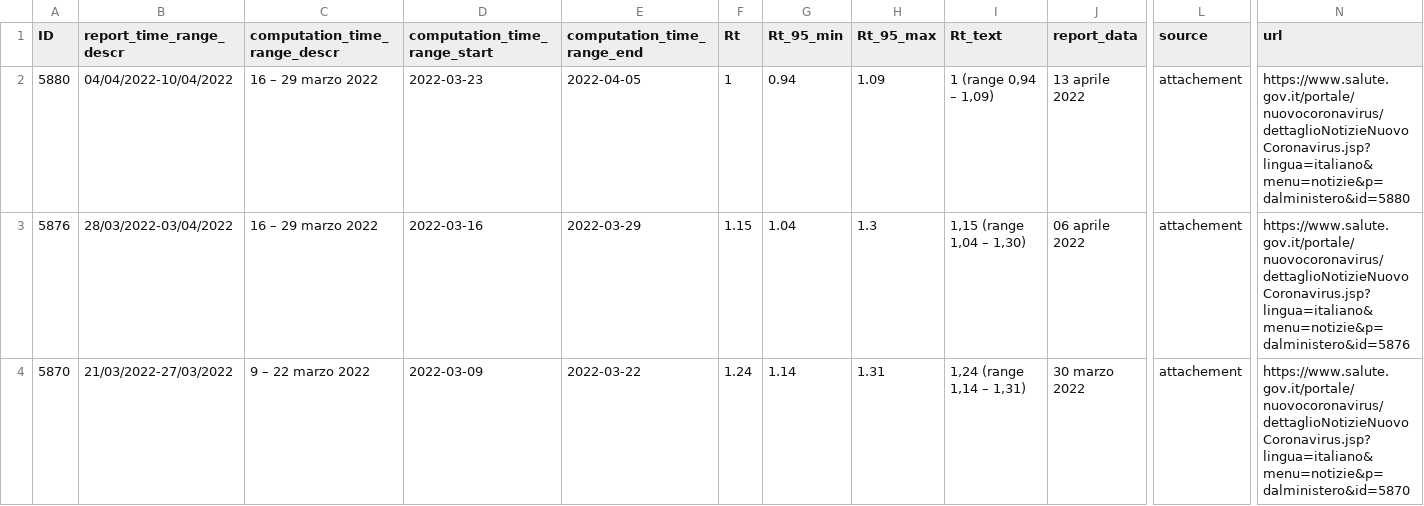
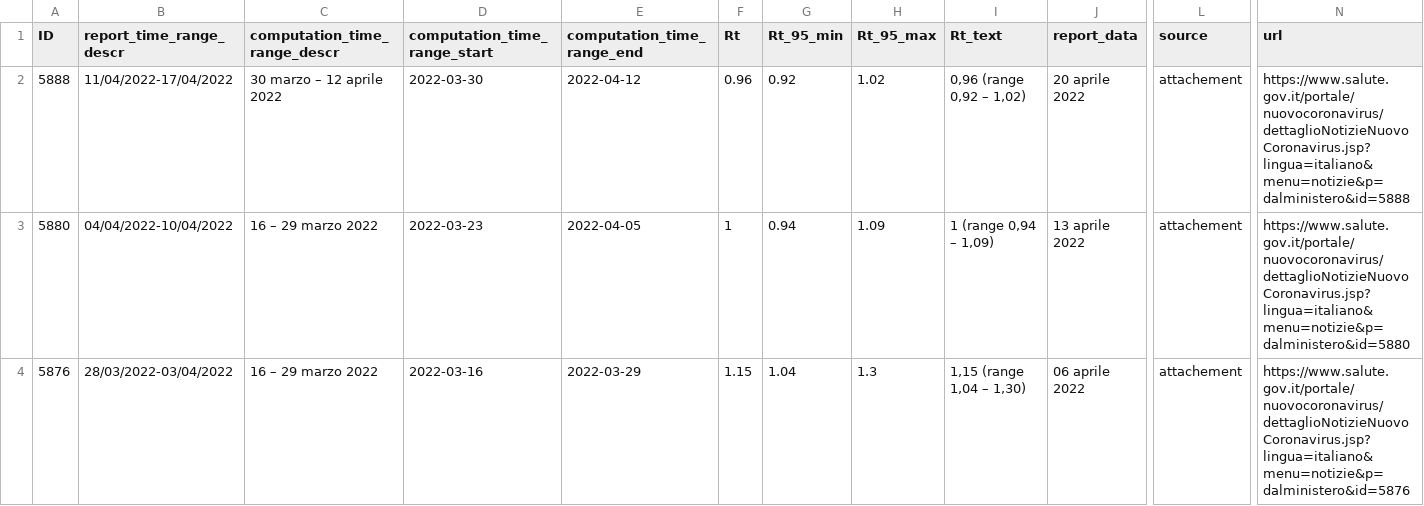
Before and after one commit to tomorrowdata/COVID-19, a CSV file: data/sources/Rt_from_ISS.csv, drawn as a sheet; only a part is shown, gaps mark what is left out; the shorter side is filled out with more unchanged rows; rows hold the shown columns only; the diff names each change by its address in the sheet, - before the commit and + after, or states it on an @@ line.

```diff
--- a/data/sources/Rt_from_ISS.csv
+++ b/data/sources/Rt_from_ISS.csv
+row 2: 5888 | 11/04/2022-17/04/2022 | 30 marzo – 12 aprile 2022 | 2022-03-30 | 2022-04-12 | 0.96 | 0.92 | 1.02 | 0,96 (range 0,92 – 1,02) | 20 aprile 2022 | attachement | https://www.salute.gov.it/portale/nuovocoronavirus/dettaglioNotizieNuovoCoronavirus.jsp?lingua=italiano&menu=notizie&p=dalministero&id=5888
```
Also changed, not shown: data/sources/Rt_regions_avg14_from_ISS.csv, 1 other file.
